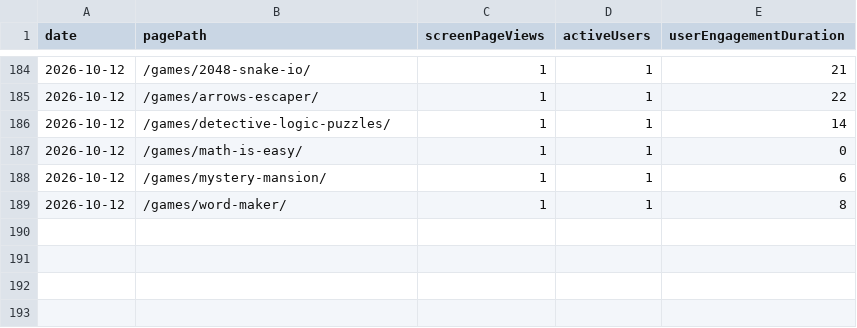
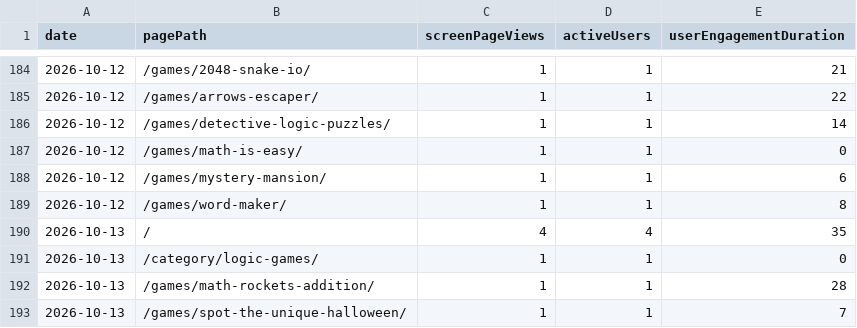
Before and after one commit to thanhnt1910/gsc-data, a CSV file: data/ga4/pages/2026-10.csv, drawn as a sheet; only a part is shown, gaps mark what is left out; the diff names each change by its address in the sheet, - before the commit and + after, or states it on an @@ line.

```diff
--- a/data/ga4/pages/2026-10.csv
+++ b/data/ga4/pages/2026-10.csv
+row 190: 2026-10-13 | / | 4 | 4 | 35
+row 191: 2026-10-13 | /category/logic-games/ | 1 | 1 | 0
+row 192: 2026-10-13 | /games/math-rockets-addition/ | 1 | 1 | 28
+row 193: 2026-10-13 | /games/spot-the-unique-halloween/ | 1 | 1 | 7
```
Also changed, not shown: data/countries/2026-10.csv, data/ga4/channels/2026-10.csv, 10 other files.
